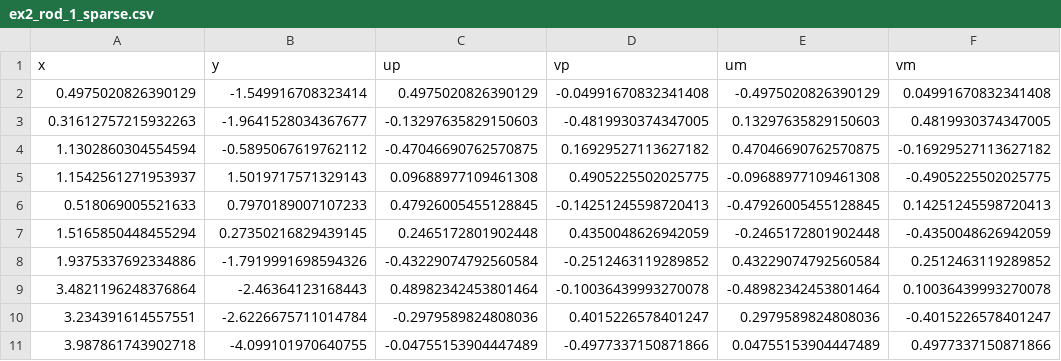
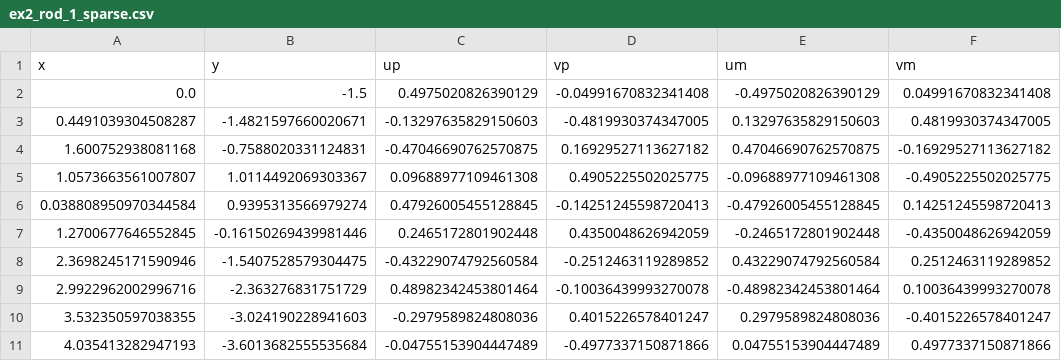
Before and after one commit to JuliaManifolds/LieGroups.jl, a CSV file: paper/data/ex2_rod_1_sparse.csv, drawn as a sheet.

```diff
--- a/paper/data/ex2_rod_1_sparse.csv
+++ b/paper/data/ex2_rod_1_sparse.csv
@@ -1,11 +1,11 @@
 x,y,up,vp,um,vm
-0.4975020826390129,-1.549916708323414,0.4975020826390129,-0.04991670832341408,-0.4975020826390129,0.04991670832341408
-0.31612757215932263,-1.9641528034367677,-0.13297635829150603,-0.4819930374347005,0.13297635829150603,0.4819930374347005
-1.1302860304554594,-0.5895067619762112,-0.47046690762570875,0.16929527113627182,0.47046690762570875,-0.16929527113627182
-1.1542561271953937,1.5019717571329143,0.09688977109461308,0.4905225502025775,-0.09688977109461308,-0.4905225502025775
-0.518069005521633,0.7970189007107233,0.47926005455128845,-0.14251245598720413,-0.47926005455128845,0.14251245598720413
-1.5165850448455294,0.27350216829439145,0.2465172801902448,0.4350048626942059,-0.2465172801902448,-0.4350048626942059
-1.9375337692334886,-1.7919991698594326,-0.43229074792560584,-0.2512463119289852,0.43229074792560584,0.2512463119289852
-3.4821196248376864,-2.46364123168443,0.48982342453801464,-0.10036439993270078,-0.48982342453801464,0.10036439993270078
-3.234391614557551,-2.6226675711014784,-0.2979589824808036,0.4015226578401247,0.2979589824808036,-0.4015226578401247
-3.987861743902718,-4.099101970640755,-0.04755153904447489,-0.4977337150871866,0.04755153904447489,0.4977337150871866
+0.0,-1.5,0.4975020826390129,-0.04991670832341408,-0.4975020826390129,0.04991670832341408
+0.4491039304508287,-1.4821597660020671,-0.13297635829150603,-0.4819930374347005,0.13297635829150603,0.4819930374347005
+1.600752938081168,-0.7588020331124831,-0.47046690762570875,0.16929527113627182,0.47046690762570875,-0.16929527113627182
+1.0573663561007807,1.0114492069303367,0.09688977109461308,0.4905225502025775,-0.09688977109461308,-0.4905225502025775
+0.038808950970344584,0.9395313566979274,0.47926005455128845,-0.14251245598720413,-0.47926005455128845,0.14251245598720413
+1.2700677646552845,-0.16150269439981446,0.2465172801902448,0.4350048626942059,-0.2465172801902448,-0.4350048626942059
+2.3698245171590946,-1.5407528579304475,-0.43229074792560584,-0.2512463119289852,0.43229074792560584,0.2512463119289852
+2.9922962002996716,-2.363276831751729,0.48982342453801464,-0.10036439993270078,-0.48982342453801464,0.10036439993270078
+3.532350597038355,-3.024190228941603,-0.2979589824808036,0.4015226578401247,0.2979589824808036,-0.4015226578401247
+4.035413282947193,-3.6013682555535684,-0.04755153904447489,-0.4977337150871866,0.04755153904447489,0.4977337150871866
```
Also changed, not shown: paper/data/ex2_rod_2_sparse.csv, paper/data/ex2_rod_3_sparse.csv, 1 other file.
